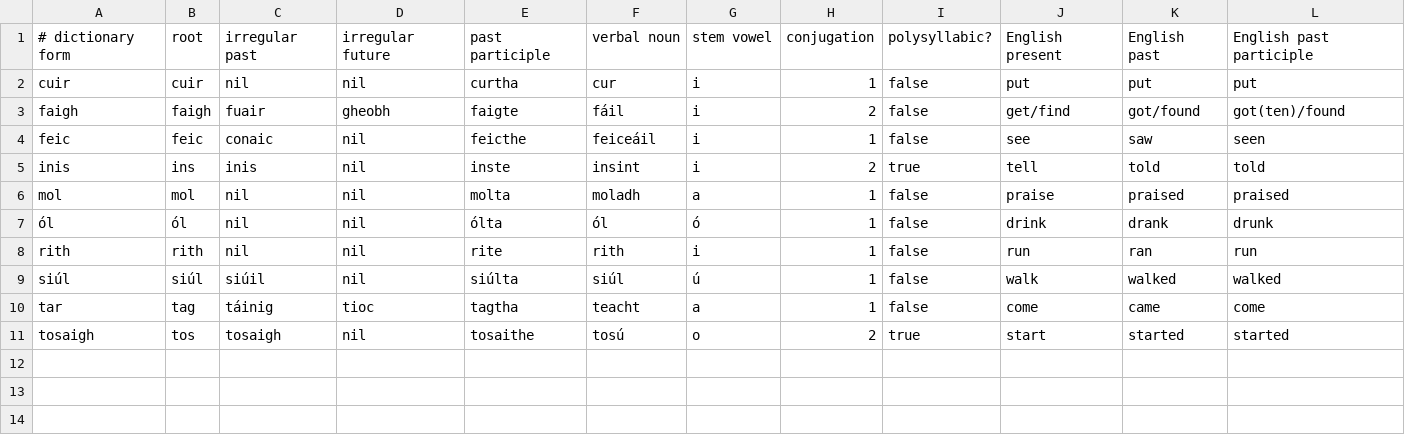
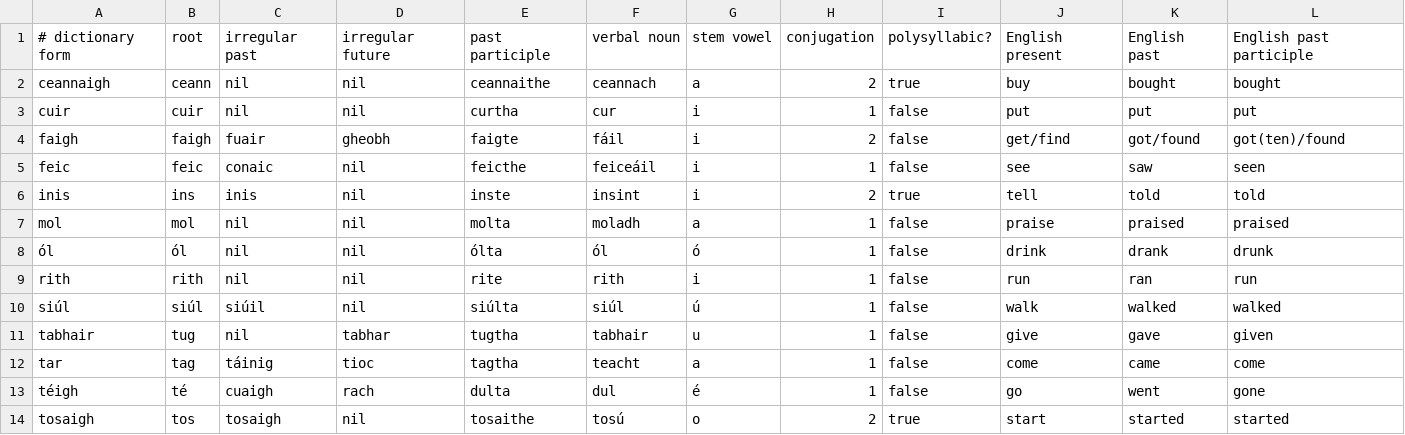
Before and after one commit to jrtibbetts/Flips, a CSV file: Flips/Models/verbs.csv, drawn as a sheet; the diff names each change by its address in the sheet, - before the commit and + after, or states it on an @@ line.

Commit message:
Added a couple more verbs.

```diff
--- a/Flips/Models/verbs.csv
+++ b/Flips/Models/verbs.csv
+row 2: ceannaigh | ceann | nil | nil | ceannaithe | ceannach | a | 2 | true | buy | bought | bought
+row 11: tabhair | tug | nil | tabhar | tugtha | tabhair | u | 1 | false | give | gave | given
+row 13: téigh | té | cuaigh | rach | dulta | dul | é | 1 | false | go | went | gone
```
Also changed, not shown: 1 other file.
